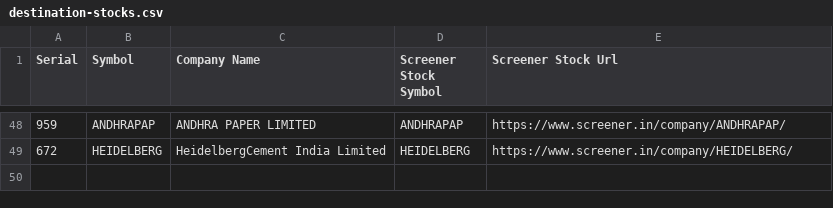
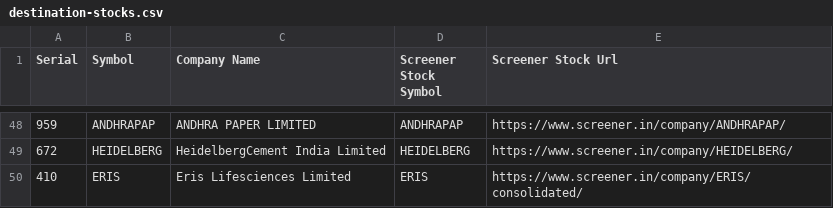
Before and after one commit to RSwarnkar/DailyStocksReports, a CSV file: Input/destination-stocks.csv, drawn as a sheet; only a part is shown, gaps mark what is left out.

```diff
--- a/Input/destination-stocks.csv
+++ b/Input/destination-stocks.csv
@@ -49 +49,2 @@ Serial,Symbol,Company Name,Screener Stock Symbol,Screener Stock Url
 672,HEIDELBERG,HeidelbergCement India Limited,HEIDELBERG,https://www.screener.in/company/HEIDELBERG/
+410,ERIS,Eris Lifesciences Limited,ERIS,https://www.screener.in/company/ERIS/consolidated/
```
Also changed, not shown: Input/source-stocks.csv, 4 other files.
